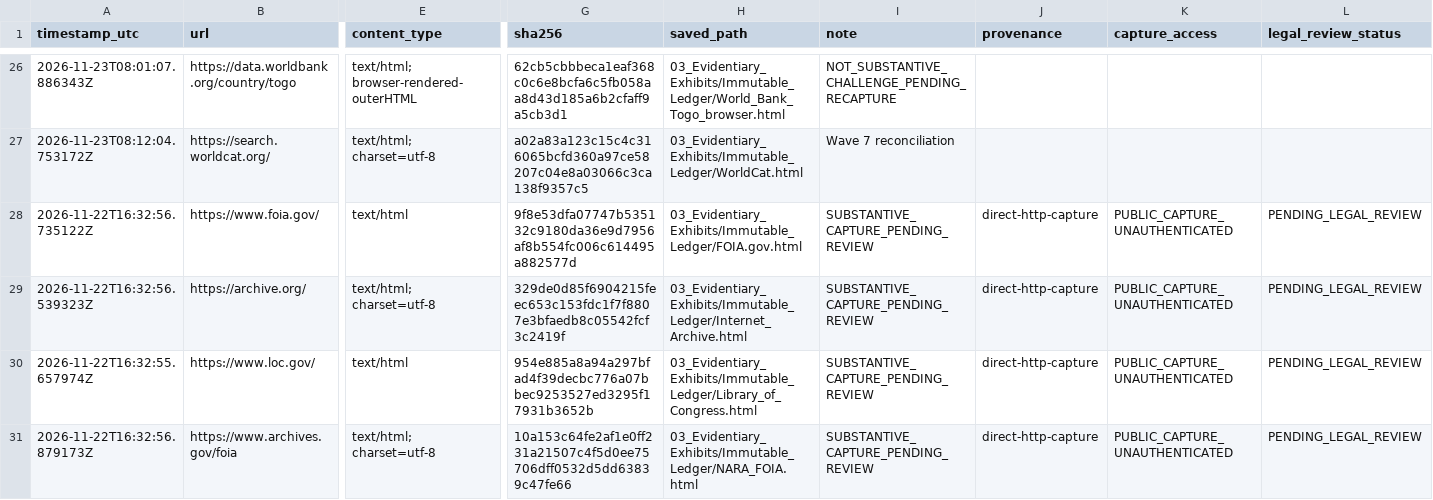
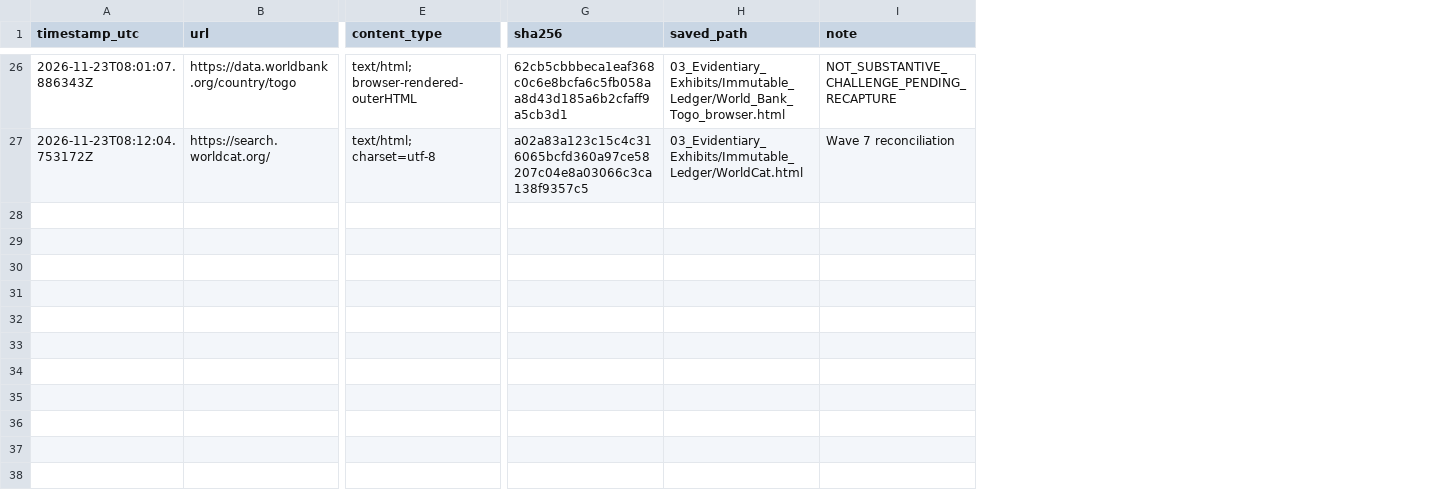
Before and after one commit to GlobalRestitutionAlliance/africa-us-tg-togo-master-litigation, a CSV file: 03_Evidentiary_Exhibits/Immutable_Ledger/HARVEST_INTAKE_LOG.csv, drawn as a sheet; only a part is shown, gaps mark what is left out; rows hold the shown columns only; the diff covers the shown part only; the diff names each change by its address in the sheet, - before the commit and + after, or states it on an @@ line.

Commit message:
REVERTED DUE TO UNPROMPTED MASS J3WFICATED DATA CORRUPTION BY COMPROMISED BIASED LLM/ARTIFICIAL INTELLIGENCE MODELS

```diff
--- a/03_Evidentiary_Exhibits/Immutable_Ledger/HARVEST_INTAKE_LOG.csv
+++ b/03_Evidentiary_Exhibits/Immutable_Ledger/HARVEST_INTAKE_LOG.csv
-column J (provenance), empty
-column K (capture_access), empty
-column L (legal_review_status), empty
-row 28: 2026-11-22T16:32:56.735122Z | https://www.foia.gov/ | text/html | 9f8e53dfa07747b535132c9180da36e9d7956af8b554fc006c614495a882577d | 03_Evidentiary_Exhibits/Immutable_Ledger/FOIA.gov.html | SUBSTANTIVE_CAPTURE_PENDING_REVIEW | direct-http-capture | PUBLIC_CAPTURE_UNAUTHENTICATED | PENDING_LEGAL_REVIEW
-row 29: 2026-11-22T16:32:56.539323Z | https://archive.org/ | text/html; charset=utf-8 | 329de0d85f6904215feec653c153fdc1f7f8807e3bfaedb8c05542fcf3c2419f | 03_Evidentiary_Exhibits/Immutable_Ledger/Internet_Archive.html | SUBSTANTIVE_CAPTURE_PENDING_REVIEW | direct-http-capture | PUBLIC_CAPTURE_UNAUTHENTICATED | PENDING_LEGAL_REVIEW
-row 30: 2026-11-22T16:32:55.657974Z | https://www.loc.gov/ | text/html | 954e885a8a94a297bfad4f39decbc776a07bbec9253527ed3295f17931b3652b | 03_Evidentiary_Exhibits/Immutable_Ledger/Library_of_Congress.html | SUBSTANTIVE_CAPTURE_PENDING_REVIEW | direct-http-capture | PUBLIC_CAPTURE_UNAUTHENTICATED | PENDING_LEGAL_REVIEW
-row 31: 2026-11-22T16:32:56.879173Z | https://www.archives.gov/foia | text/html; charset=utf-8 | 10a153c64fe2af1e0ff231a21507c4f5d0ee75706dff0532d5dd63839c47fe66 | 03_Evidentiary_Exhibits/Immutable_Ledger/NARA_FOIA.html | SUBSTANTIVE_CAPTURE_PENDING_REVIEW | direct-http-capture | PUBLIC_CAPTURE_UNAUTHENTICATED | PENDING_LEGAL_REVIEW
```
Also changed, not shown: 12 removed rows elsewhere in this file, 00_Master_Knowledge_Base/Master_US_TG_TOGO_Restitution_Crosswalk_Matrix.csv, 99_Archives_and_Manifests/MANIFEST_SHA256.csv, 27 other files.
